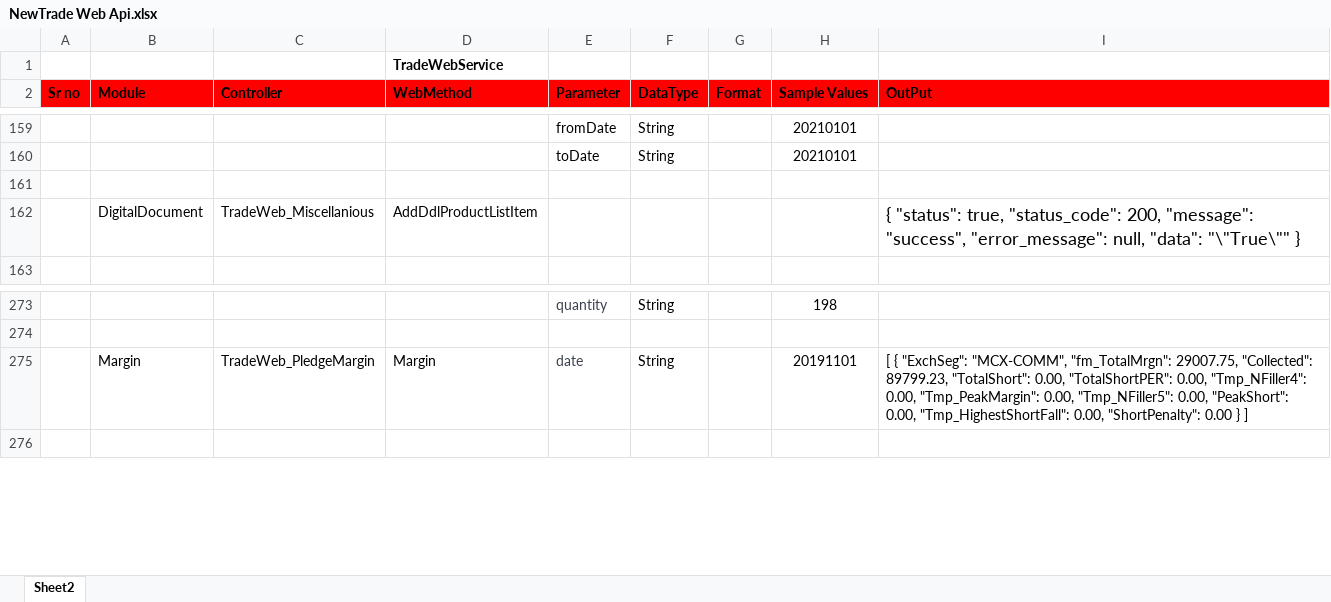
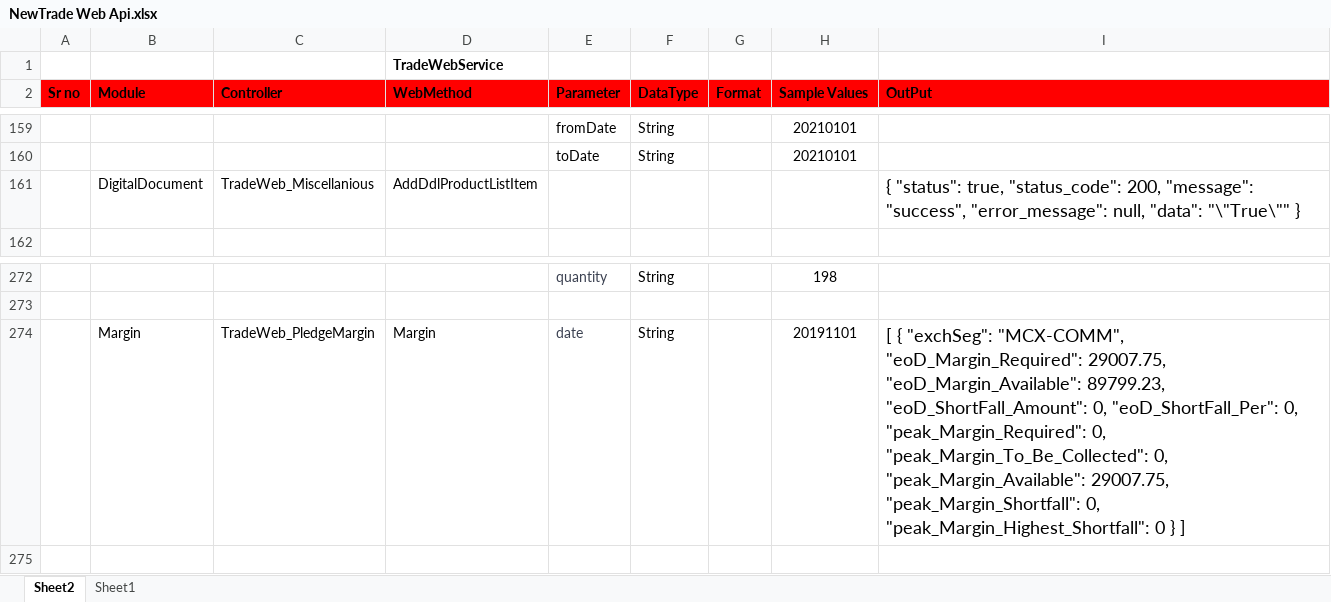
Before and after one commit to malkesh-m/NewTradeWebApi, an Excel workbook: Docs/NewTrade Web Api.xlsx, sheet Sheet2, drawn as a sheet; only a part is shown, gaps mark what is left out; values as stored, in another font and other column widths than the file's, no borders; removed rows and columns are numbered as before the commit, all else as after; the diff names each change by its address in the sheet, - before the commit and + after, or states it on an @@ line.

Commit message:
Change output response of margin api

```diff
--- a/Docs/NewTrade Web Api.xlsx (sheet Sheet2)
+++ b/Docs/NewTrade Web Api.xlsx (sheet Sheet2)
+sheet tab: Sheet1
-row 161: (empty)
-I274 (OutPut): [ { "ExchSeg": "MCX-COMM", "fm_TotalMrgn": 29007.75, "Collected": 89799.23, "TotalShort": 0.00, "TotalShortPER": 0.00, "Tmp_NFiller4": 0.00, "Tmp_PeakMargin": 0.00, "Tmp_NFiller5": 0.00, "PeakShort": 0.00, "Tmp_HighestShortFall": 0.00, "ShortPenalty": 0.00 } ]
+I274 (OutPut): [ { "exchSeg": "MCX-COMM", "eoD_Margin_Required": 29007.75, "eoD_Margin_Available": 89799.23, "eoD_ShortFall_Amount": 0, "eoD_ShortFall_Per": 0, "peak_Margin_Required": 0, "peak_Margin_To_Be_Collected": 0, "peak_Margin_Available": 29007.75, "peak_Margin_Shortfall": 0, "peak_Margin_Highest_Shortfall": 0 } ]
@@ I274 text size: larger @@
```
Also changed, not shown: 2 other files.
